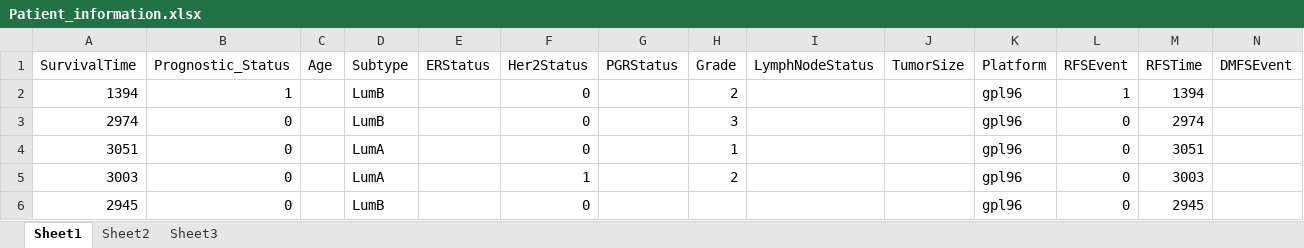
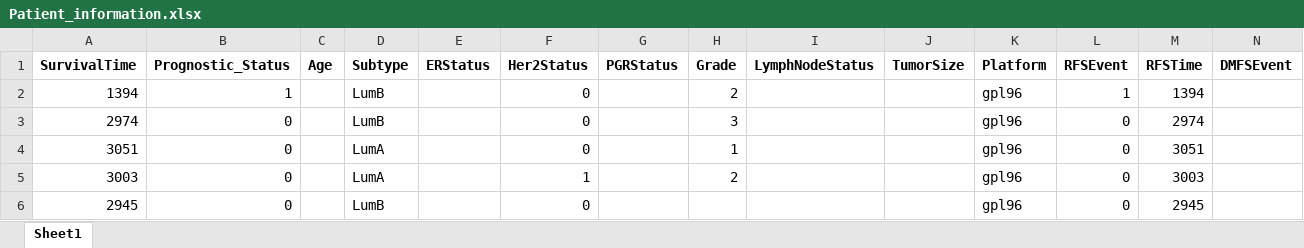
Before and after one commit to UMCUGenetics/SyNet, an Excel workbook: Gene_Expression_Datasets/SyNet/Patient_information.xlsx, sheet Sheet1, drawn as a sheet; only a part is shown; values as stored, in another font and other column widths than the file's, no borders; the diff covers the shown part only; the diff names each change by its address in the sheet, - before the commit and + after, or states it on an @@ line.

```diff
--- a/Gene_Expression_Datasets/SyNet/Patient_information.xlsx (sheet Sheet1)
+++ b/Gene_Expression_Datasets/SyNet/Patient_information.xlsx (sheet Sheet1)
-sheet tab: Sheet2
-sheet tab: Sheet3
-A1:N1 bold: off
+A1:N1 bold: on
```
Also changed, not shown: cell formats elsewhere in this sheet, 1 other file.
